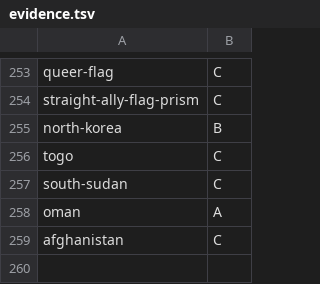
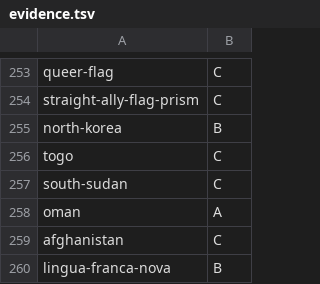
Before and after one commit to NaomiAmethyst/vexyl-flags, a TSV file: evidence.tsv, drawn as a sheet; only a part is shown, gaps mark what is left out.

Commit message:
Add the flag of Lingua Franca Nova

```diff
--- a/evidence.tsv
+++ b/evidence.tsv
@@ -259 +259,2 @@ oman	A
 afghanistan	C
+lingua-franca-nova	B
```
Also changed, not shown: 2 other files.
